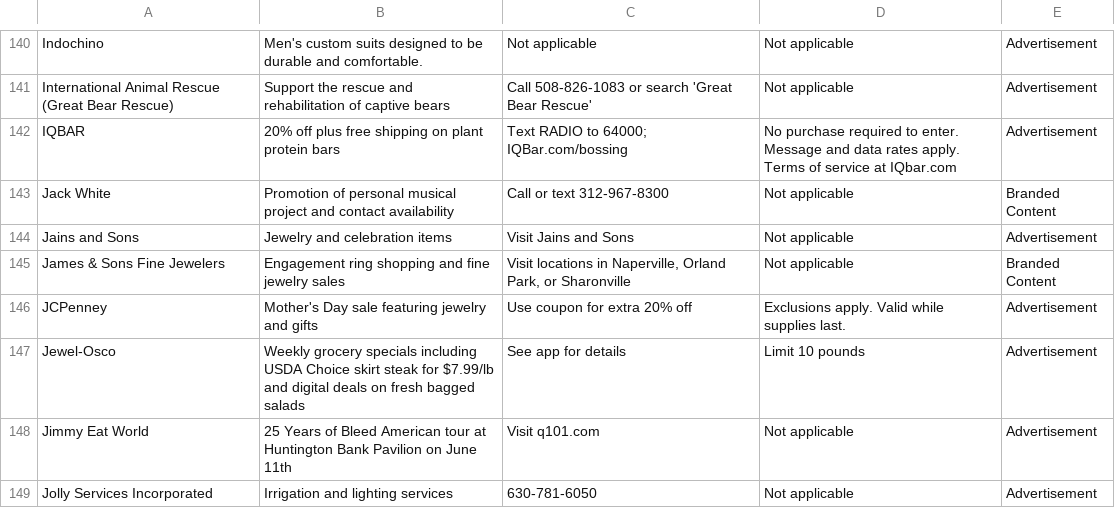
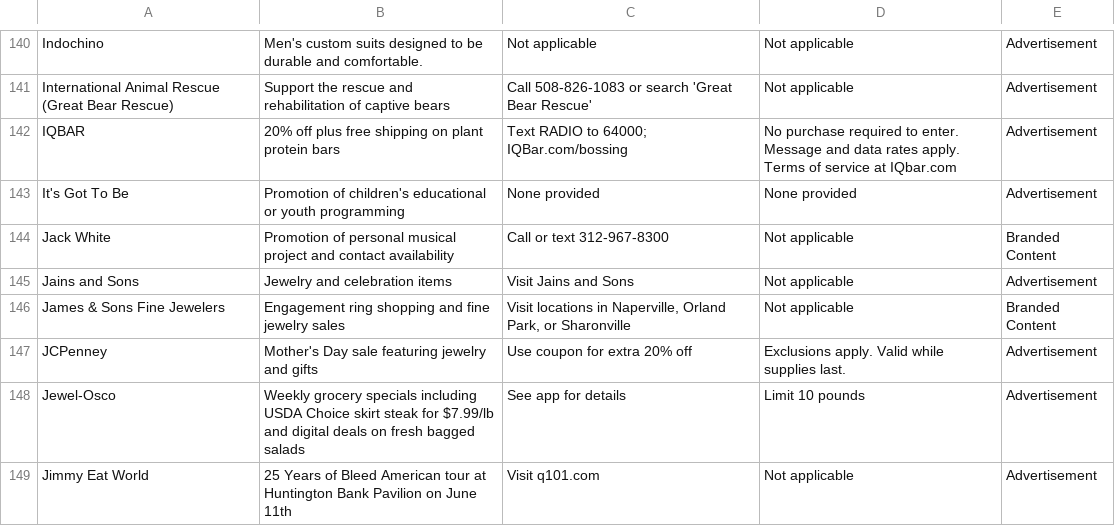
Before and after one commit to MATR-Technologies/ReplayAdsViewer, a CSV file: data.csv, drawn as a sheet; only a part is shown, gaps mark what is left out; the shorter side is filled out with more unchanged rows.

Commit message:
Auto-update CSV data

```diff
--- a/data.csv
+++ b/data.csv
@@ -142,2 +142,3 @@
 "IQBAR","20% off plus free shipping on plant protein bars","Text RADIO to 64000; IQBar.com/bossing","No purchase required to enter. Message and data rates apply. Terms of service at IQbar.com","Advertisement"
+"It's Got To Be","Promotion of children's educational or youth programming","None provided","None provided","Advertisement"
 "Jack White","Promotion of personal musical project and contact availability","Call or text 312-967-8300","Not applicable","Branded Content"
```
